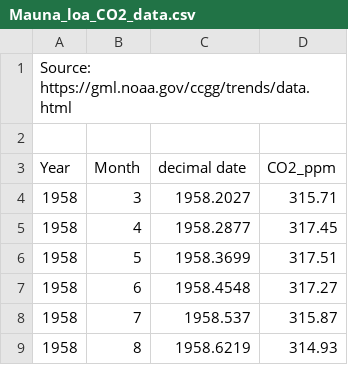
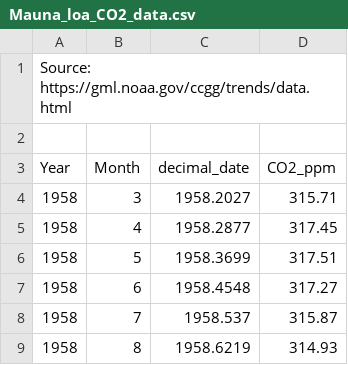
Before and after one commit to stahlm/stahlm.github.io, a CSV file: ENS_215/Data/Mauna_loa_CO2_data.csv, drawn as a sheet; only a part is shown.

```diff
--- a/ENS_215/Data/Mauna_loa_CO2_data.csv
+++ b/ENS_215/Data/Mauna_loa_CO2_data.csv
@@ -2,3 +2,3 @@ Source: https://gml.noaa.gov/ccgg/trends/data.html,,,
 ,,,
-Year,Month,decimal date,CO2_ppm
+Year,Month,decimal_date,CO2_ppm
 1958,3,1958.2027,315.71
```
Also changed, not shown: 1 other file.
